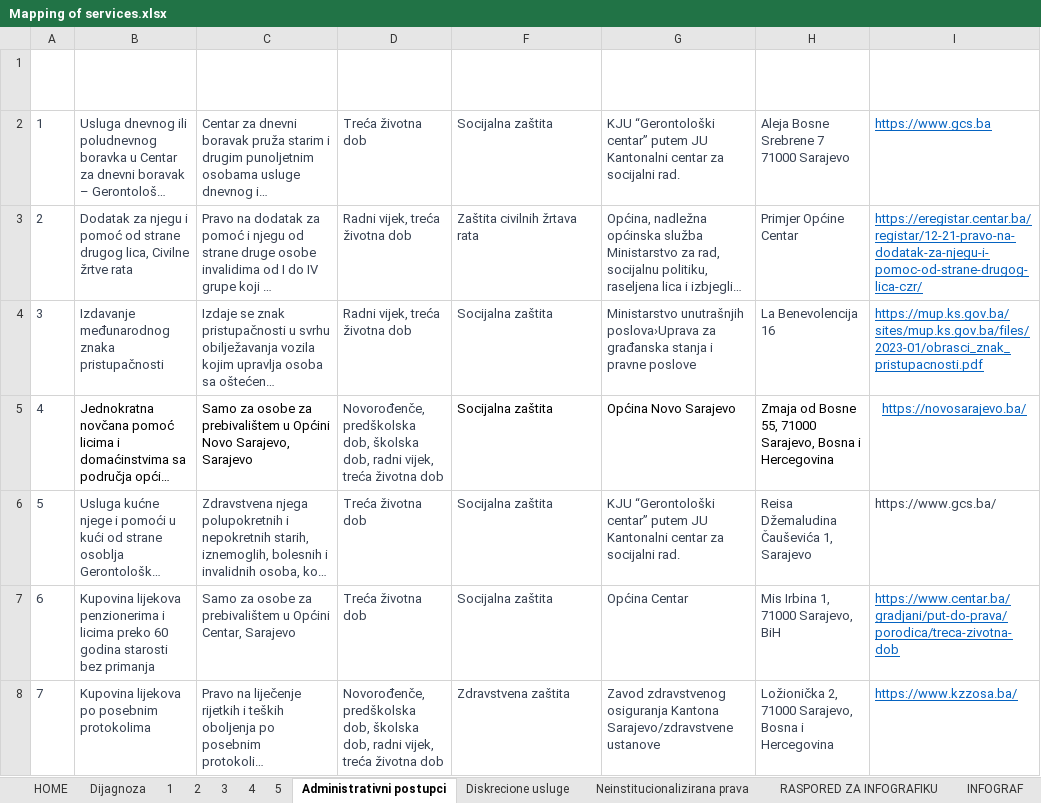
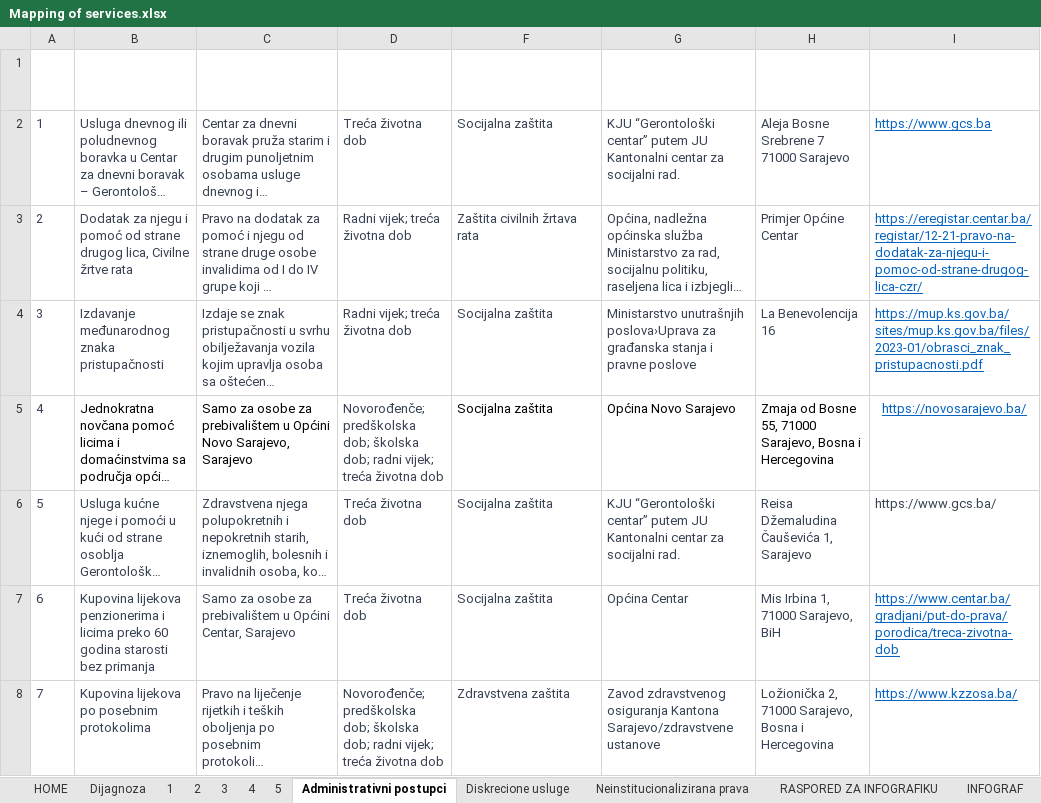
Before and after one commit to anesgolubic/amra-test, an Excel workbook: Mapping of services.xlsx, sheet Administrativni postupci, drawn as a sheet; only a part is shown; long unchanged cells end in …; values as stored, in another font and other column widths than the file's, no borders; conditional formats and table styles not drawn; the diff covers the shown part only; the diff names each change by its address in the sheet, - before the commit and + after, or states it on an @@ line.

```diff
--- a/Mapping of services.xlsx (sheet Administrativni postupci)
+++ b/Mapping of services.xlsx (sheet Administrativni postupci)
-D3:D4 (Životna dob): Radni vijek, treća životna dob
+D3:D4 (Životna dob): Radni vijek; treća životna dob
-D5 (Životna dob): Novorođenče, predškolska dob, školska dob, radni vijek, treća životna…
+D5 (Životna dob): Novorođenče; predškolska dob; školska dob; radni vijek; treća životna…
-D8 (Životna dob): Novorođenče, predškolska dob, školska dob, radni vijek, treća životna…
+D8 (Životna dob): Novorođenče; predškolska dob; školska dob; radni vijek; treća životna…
```
Also changed, not shown: 13 edited cells elsewhere in this sheet, sheet Neinstitucionalizirana prava, sheet 4, 1 other file.
